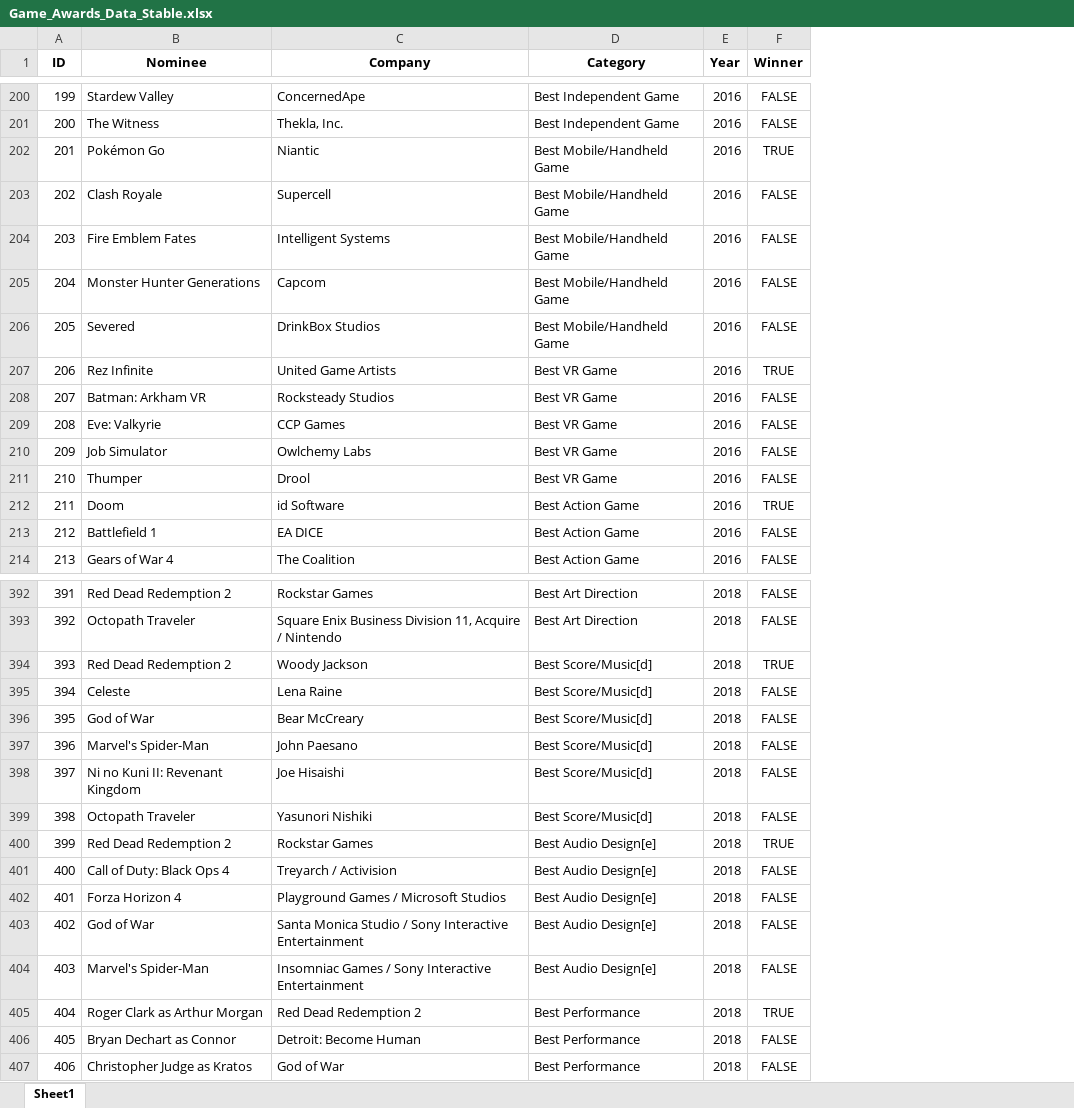
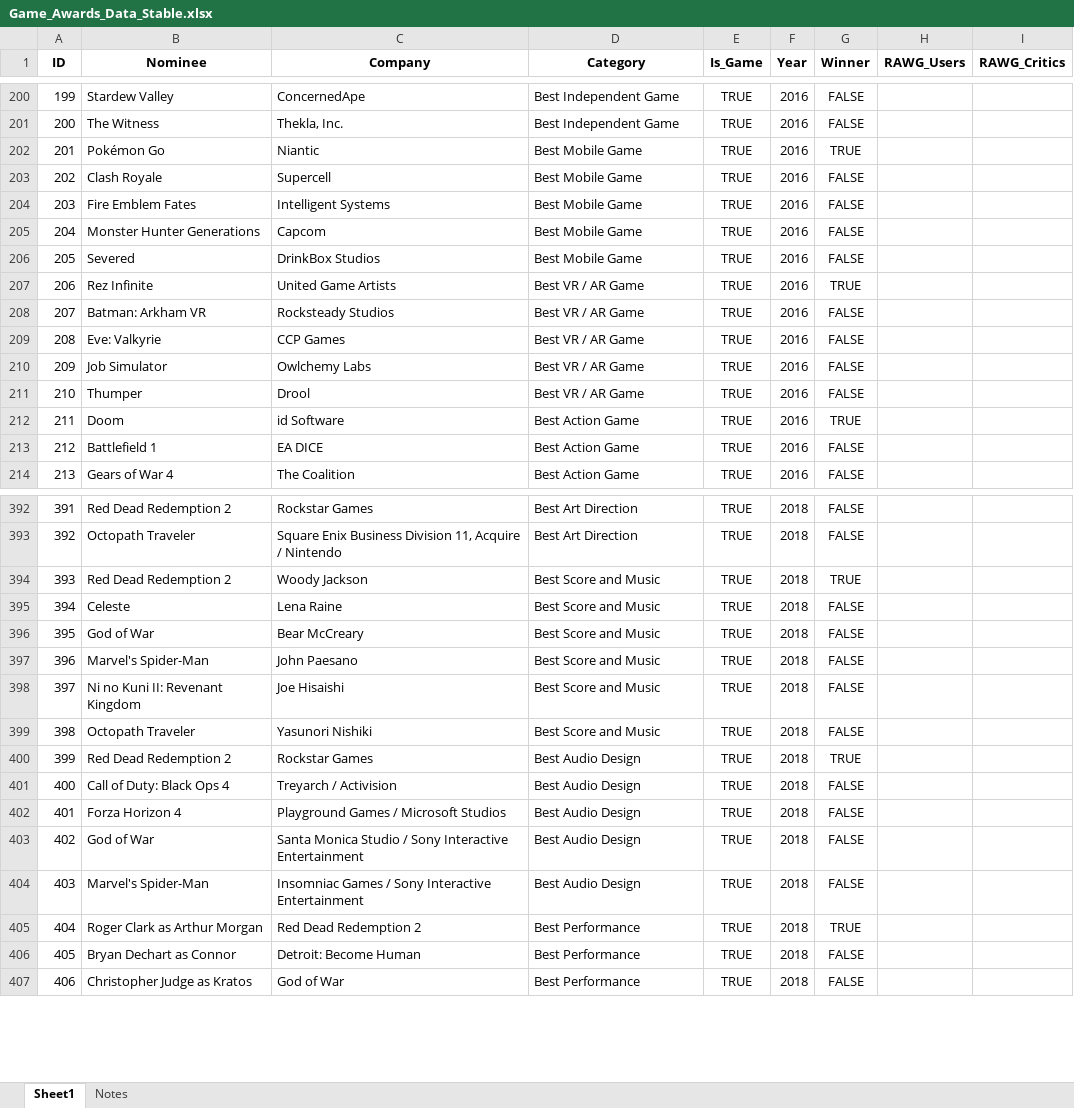
Before and after one commit to contic5/TheGameAwards, an Excel workbook: Data/Game_Awards_Data_Stable.xlsx, sheet Sheet1, drawn as a sheet; only a part is shown, gaps mark what is left out; values as stored, in another font and other column widths than the file's, no borders; table styles not drawn; the diff covers the shown part only; the diff names each change by its address in the sheet, - before the commit and + after, or states it on an @@ line.

Commit message:
Loaded Data from RAWG Games API

```diff
--- a/Data/Game_Awards_Data_Stable.xlsx (sheet Sheet1)
+++ b/Data/Game_Awards_Data_Stable.xlsx (sheet Sheet1)
+sheet tab: Notes
+column E (Is_Game), rows 200-214: all TRUE; rows 392-407: all TRUE
+column H (RAWG_Users), empty
+column I (RAWG_Critics), empty
-D202:D206 (Category): Best Mobile/Handheld Game
+D202:D206 (Category): Best Mobile Game
-D207:D211 (Category): Best VR Game
+D207:D211 (Category): Best VR / AR Game
-D394:D399 (Category): Best Score/Music[d]
+D394:D399 (Category): Best Score and Music
-D400:D404 (Category): Best Audio Design[e]
+D400:D404 (Category): Best Audio Design
```
Also changed, not shown: 10 removed rows and 232 edited cells elsewhere in this sheet, 5 other files.
